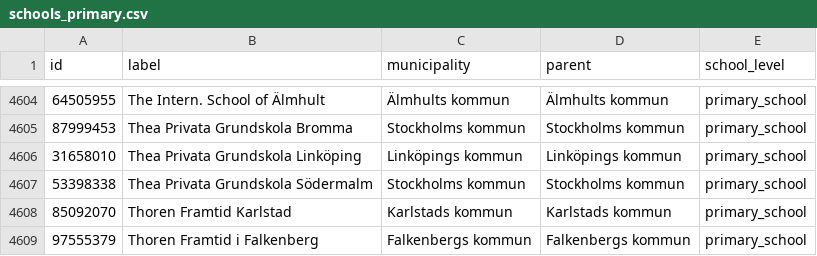
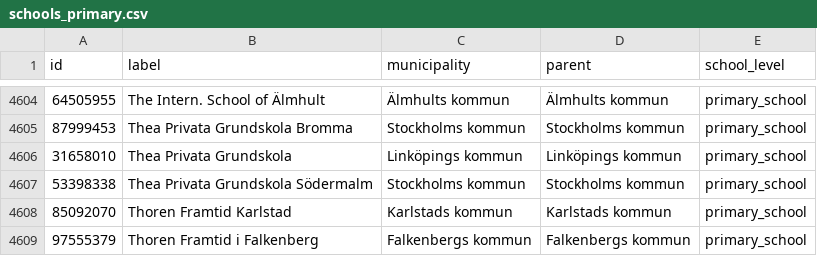
Before and after one commit to marple-newsrobot/marple-datatypes, a CSV file: misc/se/schools_primary.csv, drawn as a sheet; only a part is shown, gaps mark what is left out; the diff covers the shown part only.

```diff
--- a/misc/se/schools_primary.csv
+++ b/misc/se/schools_primary.csv
@@ -4605,3 +4605,3 @@ id,label,municipality,parent,school_level
 87999453,Thea Privata Grundskola Bromma,Stockholms kommun,Stockholms kommun,primary_school
-31658010,Thea Privata Grundskola Linköping,Linköpings kommun,Linköpings kommun,primary_school
+31658010,Thea Privata Grundskola,Linköpings kommun,Linköpings kommun,primary_school
 53398338,Thea Privata Grundskola Södermalm,Stockholms kommun,Stockholms kommun,primary_school
```
Also changed, not shown: 14 edited cells elsewhere in this file, 1 other file.
